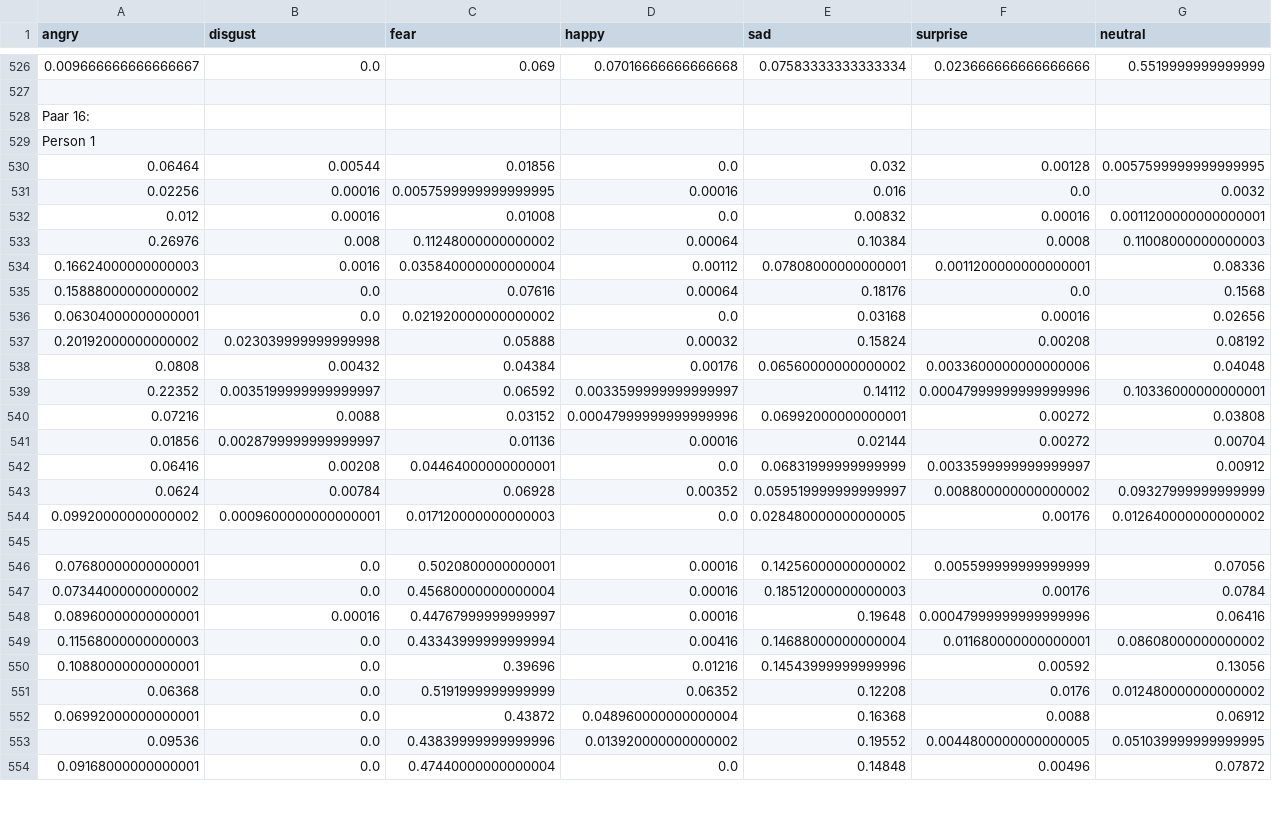
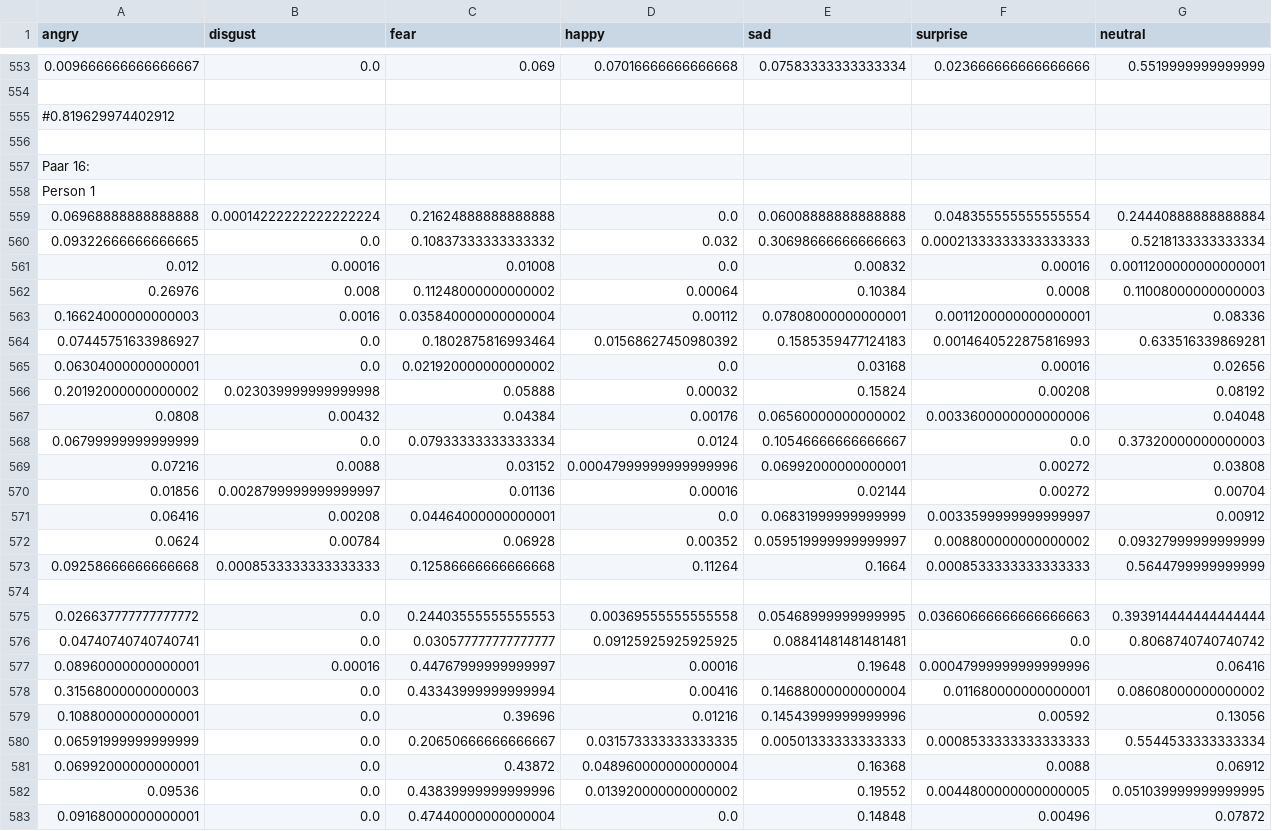
Before and after one commit to stelliali/EmotionDating, a CSV file: Backend/user_study_vecs_20.csv, drawn as a sheet; only a part is shown, gaps mark what is left out; removed rows and columns are numbered as before the commit, all else as after; the diff covers the shown part only; the diff names each change by its address in the sheet, - before the commit and + after, or states it on an @@ line.

Commit message:
0.6953098024690052

```diff
--- a/Backend/user_study_vecs_20.csv
+++ b/Backend/user_study_vecs_20.csv
+row 555: #0.819629974402912
+row 556: (empty)
-row 530: 0.06464 | 0.00544 | 0.01856 | 0.0 | 0.032 | 0.00128 | 0.0057599999999999995
-row 531: 0.02256 | 0.00016 | 0.0057599999999999995 | 0.00016 | 0.016 | 0.0 | 0.0032
+row 559: 0.06968888888888888 | 0.00014222222222222224 | 0.21624888888888888 | 0.0 | 0.06008888888888888 | 0.048355555555555554 | 0.24440888888888884
+row 560: 0.09322666666666665 | 0.0 | 0.10837333333333332 | 0.032 | 0.30698666666666663 | 0.00021333333333333333 | 0.5218133333333334
-row 535: 0.15888000000000002 | 0.0 | 0.07616 | 0.00064 | 0.18176 | 0.0 | 0.1568
+row 564: 0.07445751633986927 | 0.0 | 0.1802875816993464 | 0.01568627450980392 | 0.1585359477124183 | 0.0014640522875816993 | 0.633516339869281
-row 539: 0.22352 | 0.0035199999999999997 | 0.06592 | 0.0033599999999999997 | 0.14112 | 0.00047999999999999996 | 0.10336000000000001
+row 568: 0.06799999999999999 | 0.0 | 0.07933333333333334 | 0.0124 | 0.10546666666666667 | 0.0 | 0.37320000000000003
-row 544: 0.09920000000000002 | 0.0009600000000000001 | 0.017120000000000003 | 0.0 | 0.028480000000000005 | 0.00176 | 0.012640000000000002
-row 573: (empty)
+row 573: 0.09258666666666668 | 0.0008533333333333333 | 0.12586666666666668 | 0.11264 | 0.1664 | 0.0008533333333333333 | 0.5644799999999999
-row 574: 0.07680000000000001 | 0.0 | 0.5020800000000001 | 0.00016 | 0.14256000000000002 | 0.005599999999999999 | 0.07056
+row 574: (empty)
-row 547: 0.07344000000000002 | 0.0 | 0.45680000000000004 | 0.00016 | 0.18512000000000003 | 0.00176 | 0.0784
+row 575: 0.026637777777777772 | 0.0 | 0.24403555555555553 | 0.00369555555555558 | 0.05468999999999995 | 0.03660666666666666663 | 0.393914444444444444
+row 576: 0.04740740740740741 | 0.0 | 0.030577777777777777 | 0.09125925925925925 | 0.08841481481481481 | 0.0 | 0.8068740740740742
-A578 (angry): 0.11568000000000003
+A578 (angry): 0.31568000000000003
-row 551: 0.06368 | 0.0 | 0.5191999999999999 | 0.06352 | 0.12208 | 0.0176 | 0.012480000000000002
+row 580: 0.06591999999999999 | 0.0 | 0.20650666666666667 | 0.031573333333333335 | 0.00501333333333333 | 0.0008533333333333333 | 0.5544533333333334
```
Also changed, not shown: 41 added rows, 2 removed rows and 22 edited cells elsewhere in this file.
